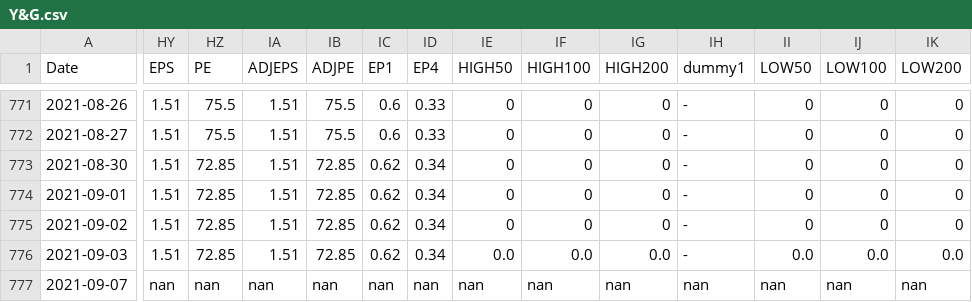
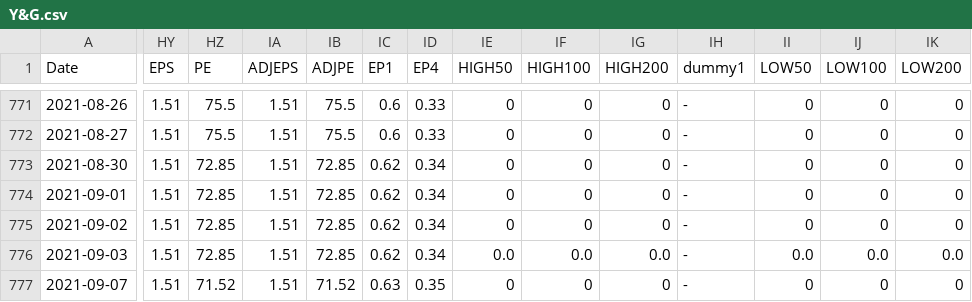
Before and after one commit to hwase0ng/life, a CSV file: Y&G.csv, drawn as a sheet; only a part is shown, gaps mark what is left out; the diff names each change by its address in the sheet, - before the commit and + after, or states it on an @@ line.

```diff
--- a/Y&G.csv
+++ b/Y&G.csv
-HY777 (EPS): nan
+HY777 (EPS): 1.51
-HZ777 (PE): nan
+HZ777 (PE): 71.52
-IA777 (ADJEPS): nan
+IA777 (ADJEPS): 1.51
-IB777 (ADJPE): nan
+IB777 (ADJPE): 71.52
-IC777 (EP1): nan
+IC777 (EP1): 0.63
-ID777 (EP4): nan
+ID777 (EP4): 0.35
-IE777 (HIGH50): nan
+IE777 (HIGH50): 0
-IF777 (HIGH100): nan
+IF777 (HIGH100): 0
-IG777 (HIGH200): nan
+IG777 (HIGH200): 0
-IH777 (dummy1): nan
+IH777 (dummy1): -
-II777 (LOW50): nan
+II777 (LOW50): 0
-IJ777 (LOW100): nan
+IJ777 (LOW100): 0
-IK777 (LOW200): nan
+IK777 (LOW200): 0
```
Also changed, not shown: TRIMODE.csv, UWC.csv, 30 other files.
